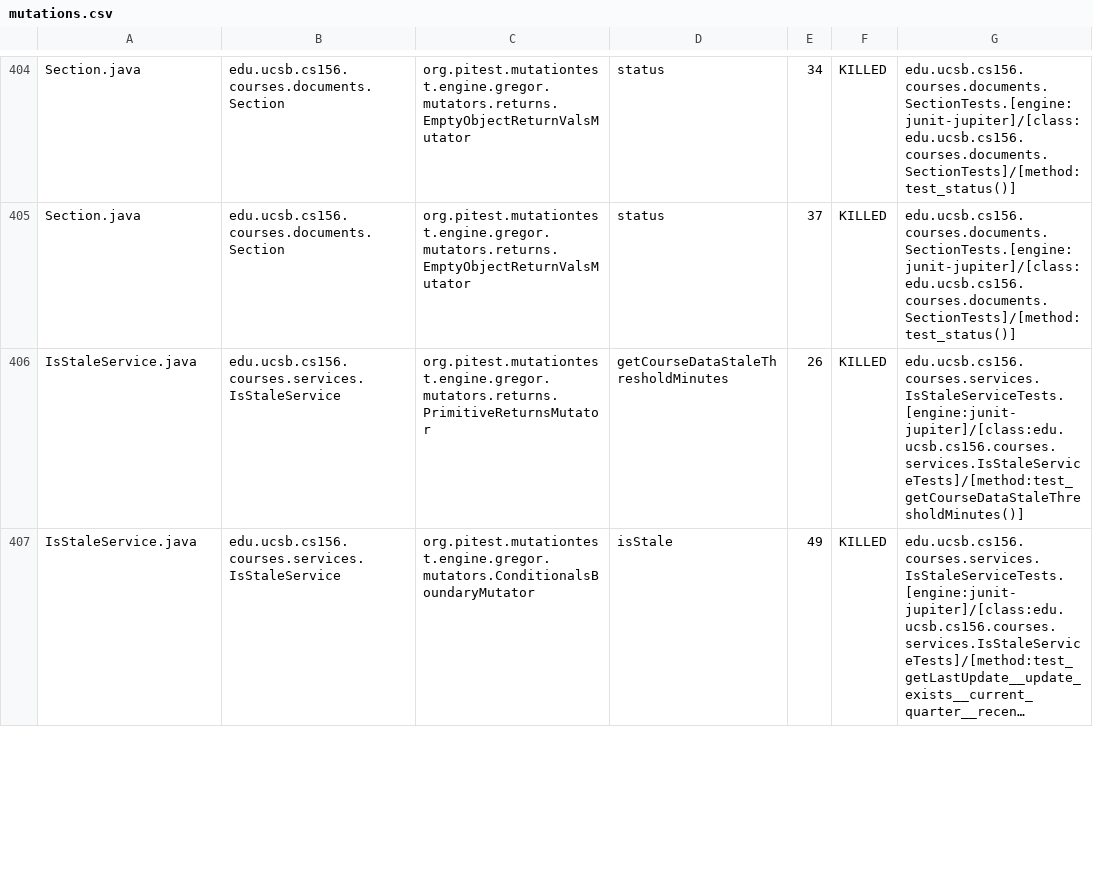
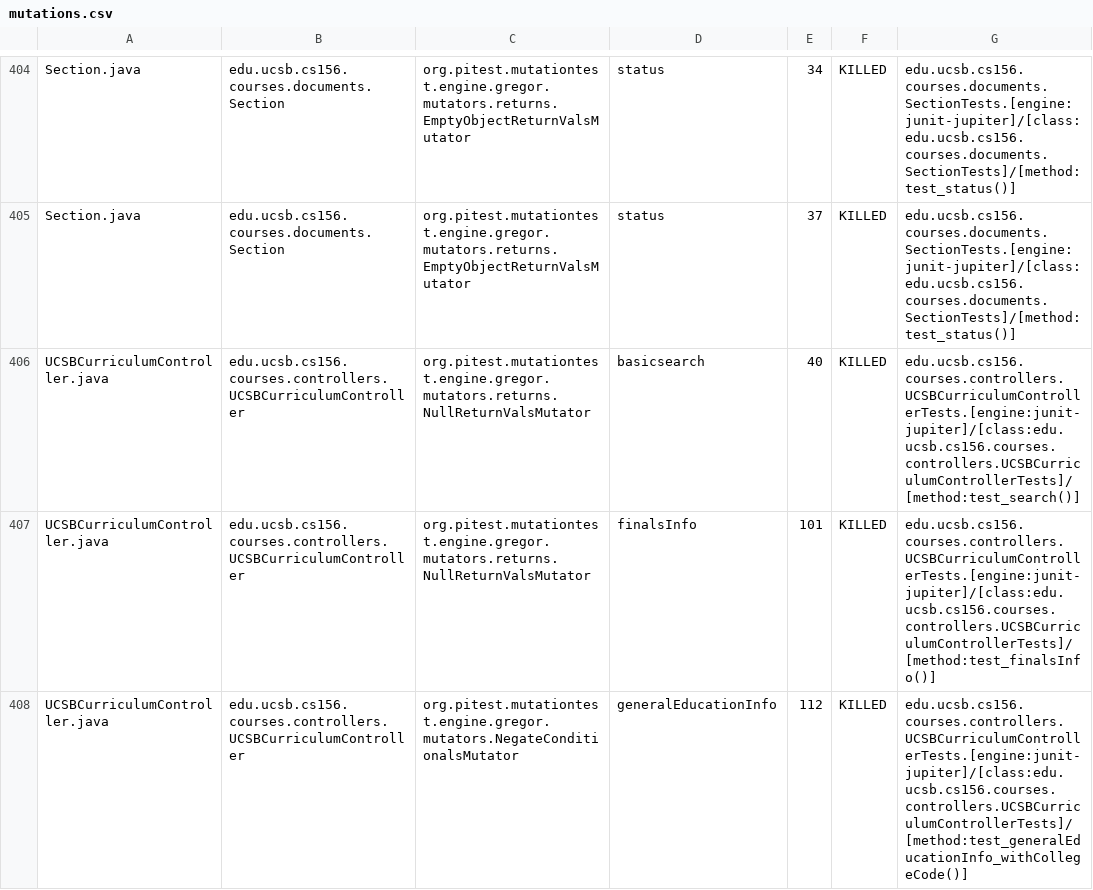
Before and after one commit to ucsb-cs156-s26/proj-courses-s26-03, a CSV file: prs/22/pitest/mutations.csv, drawn as a sheet; only a part is shown, gaps mark what is left out; the shorter side is filled out with more unchanged rows; long unchanged cells end in …; the diff covers the shown part only.

Commit message:
Deploying to gh-pages from @ ucsb-cs156-s26/proj-courses-s26-03@f9e3927e68d0e24613f69a3aefea1782a65a5882 🚀

```diff
--- a/prs/22/pitest/mutations.csv
+++ b/prs/22/pitest/mutations.csv
@@ -405 +405,4 @@ Section.java,edu.ucsb.cs156.courses.documents.Section,org.pitest.mutationtest.en
 Section.java,edu.ucsb.cs156.courses.documents.Section,org.pitest.mutationtest.engine.gregor.mutators.returns.EmptyObjectReturnValsMutator,status,37,KILLED,edu.ucsb.cs156.courses.documents.SectionTests.[engine:junit-jupiter]/[class:edu.ucsb.cs156.courses.documents.SectionTests]/[method:test_status()]
+UCSBCurriculumController.java,edu.ucsb.cs156.courses.controllers.UCSBCurriculumController,org.pitest.mutationtest.engine.gregor.mutators.returns.NullReturnValsMutator,basicsearch,40,KILLED,edu.ucsb.cs156.courses.controllers.UCSBCurriculumControllerTests.[engine:junit-jupiter]/[class:edu.ucsb.cs156.courses.controllers.UCSBCurriculumControllerTests]/[method:test_search()]
+UCSBCurriculumController.java,edu.ucsb.cs156.courses.controllers.UCSBCurriculumController,org.pitest.mutationtest.engine.gregor.mutators.returns.NullReturnValsMutator,finalsInfo,101,KILLED,edu.ucsb.cs156.courses.controllers.UCSBCurriculumControllerTests.[engine:junit-jupiter]/[class:edu.ucsb.cs156.courses.controllers.UCSBCurriculumControllerTests]/[method:test_finalsInfo()]
+UCSBCurriculumController.java,edu.ucsb.cs156.courses.controllers.UCSBCurriculumController,org.pitest.mutationtest.engine.gregor.mutators.NegateConditionalsMutator,generalEducationInfo,112,KILLED,edu.ucsb.cs156.courses.controllers.UCSBCurriculumControllerTests.[engine:junit-jupiter]/[class:edu.ucsb.cs156.courses.controllers.UCSBCurriculumControllerTests]/[method:test_generalEducationInfo_withCollegeCode()]
```
Also changed, not shown: 4 added rows, 5 removed rows, 4 moved rows and 44 edited cells elsewhere in this file, 54 other files.
